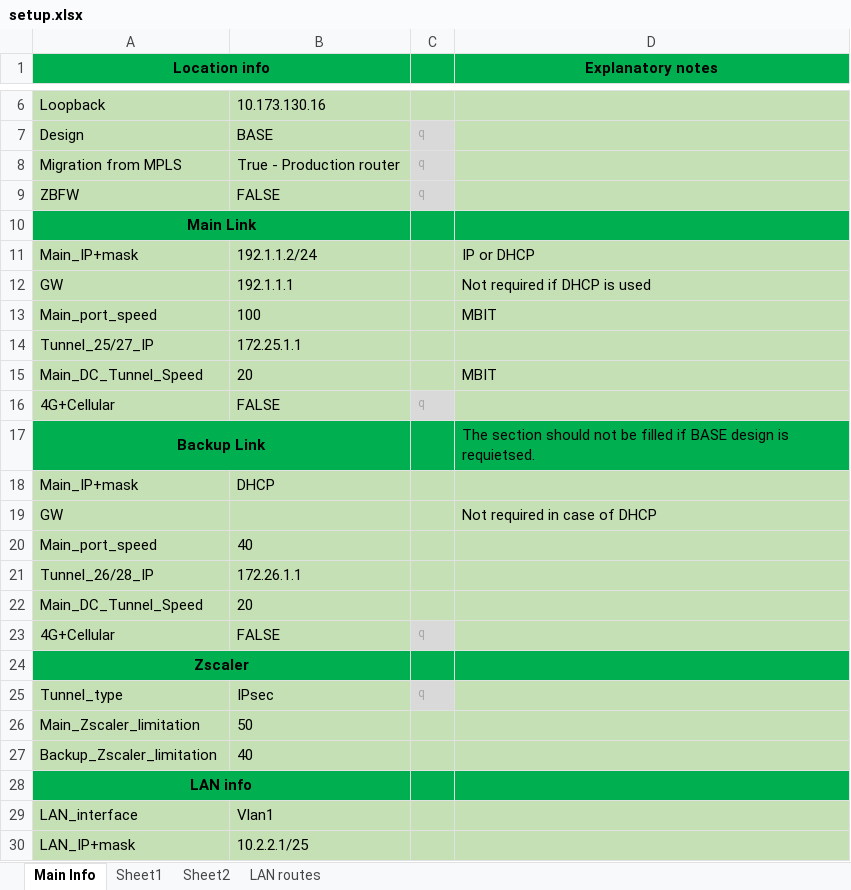
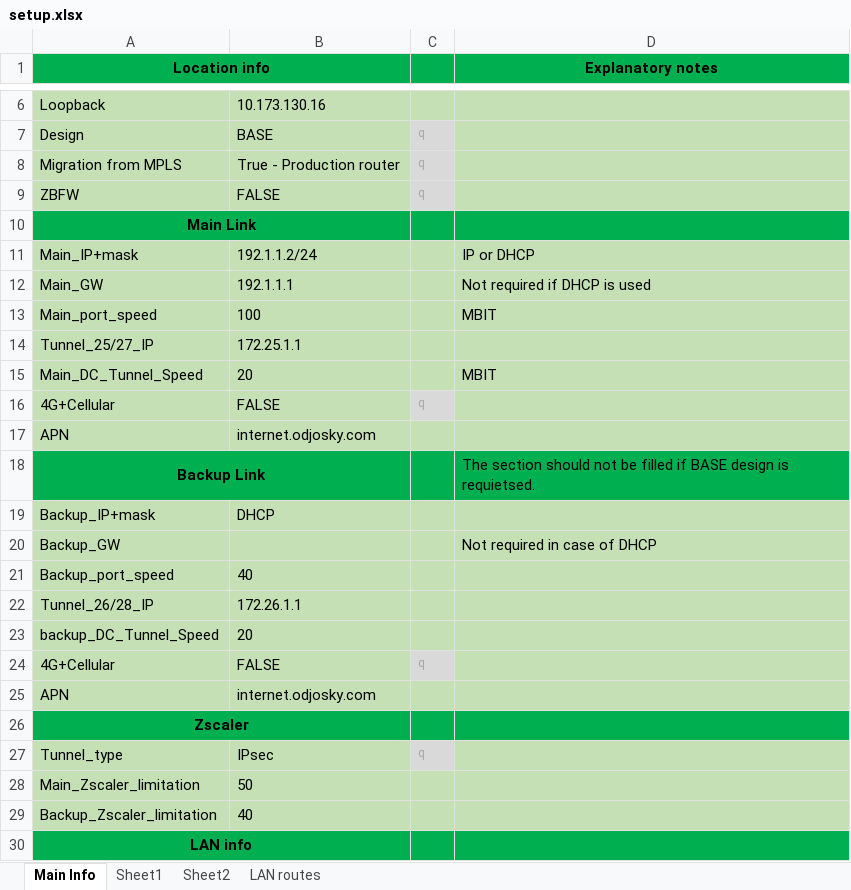
Before and after one commit to BraniH/DMVPN_Configurator, an Excel workbook: setup.xlsx, sheet Main Info, drawn as a sheet; only a part is shown, gaps mark what is left out; the shorter side is filled out with more unchanged rows; values as stored, in another font and other column widths than the file's, no borders; addresses are those after the commit; the diff names each change by its address in the sheet, - before the commit and + after, or states it on an @@ line.

```diff
--- a/setup.xlsx (sheet Main Info)
+++ b/setup.xlsx (sheet Main Info)
-A12 (Location info): GW
+A12 (Location info): Main_GW
+row 17: APN | internet.odjosky.com
-A19 (Location info): Main_IP+mask
+A19 (Location info): Backup_IP+mask
-A20 (Location info): GW
+A20 (Location info): Backup_GW
-A21 (Location info): Main_port_speed
+A21 (Location info): Backup_port_speed
-A23 (Location info): Main_DC_Tunnel_Speed
+A23 (Location info): backup_DC_Tunnel_Speed
+row 25: APN | internet.odjosky.com
```
Also changed, not shown: 2 other files.
